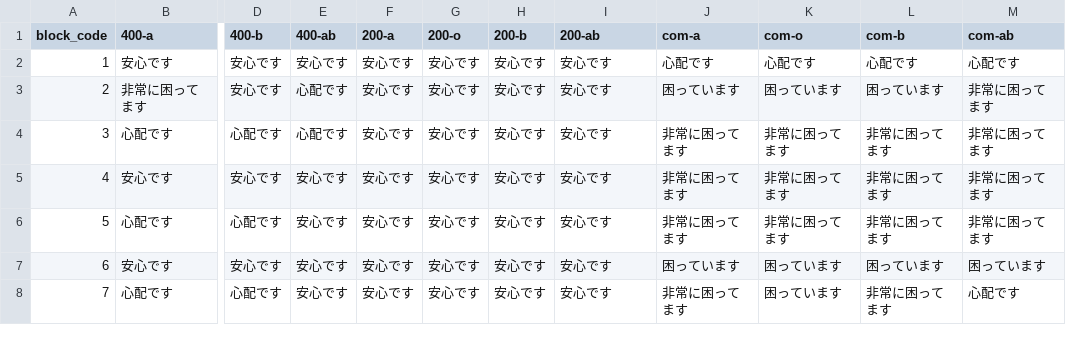
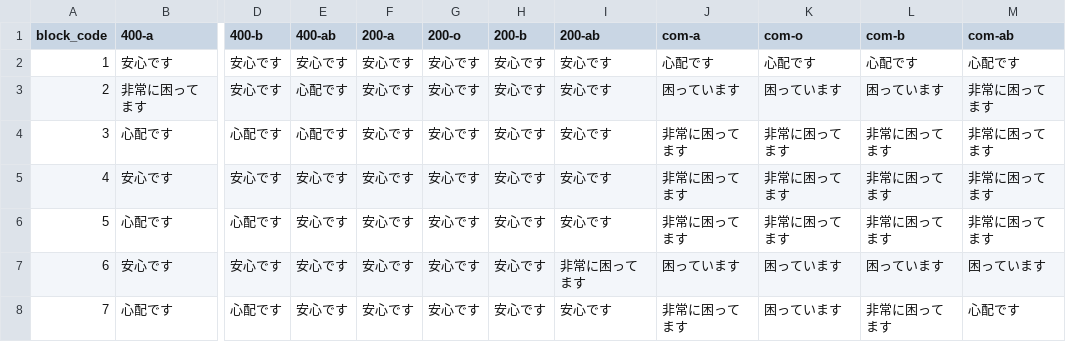
Before and after one commit to 5522079/kenketsu-navi, a CSV file: data/BloodStock_7-1.csv (was data/BloodStock_6-27.csv), drawn as a sheet; only a part is shown, gaps mark what is left out; the diff names each change by its address in the sheet, - before the commit and + after, or states it on an @@ line.

```diff
--- a/data/BloodStock_6-27.csv
+++ b/data/BloodStock_7-1.csv
-I7 (200-ab): 安心です
+I7 (200-ab): 非常に困ってます
```
